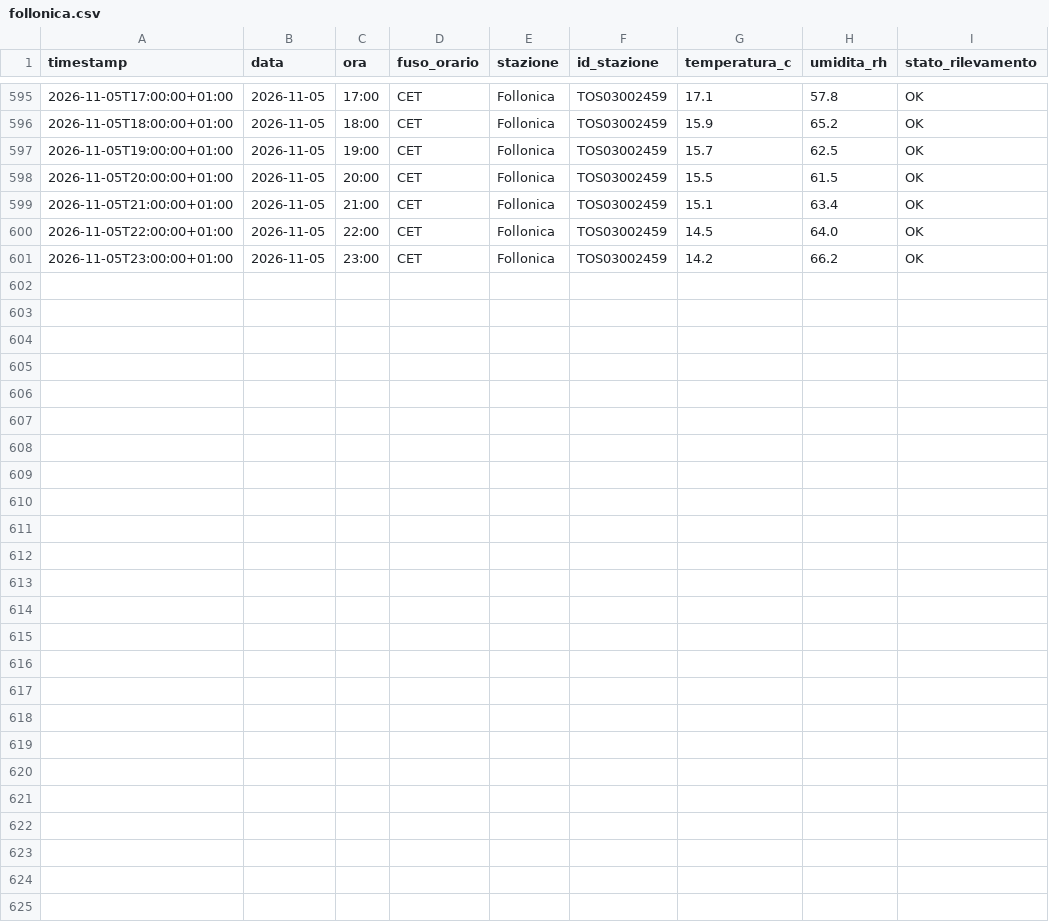
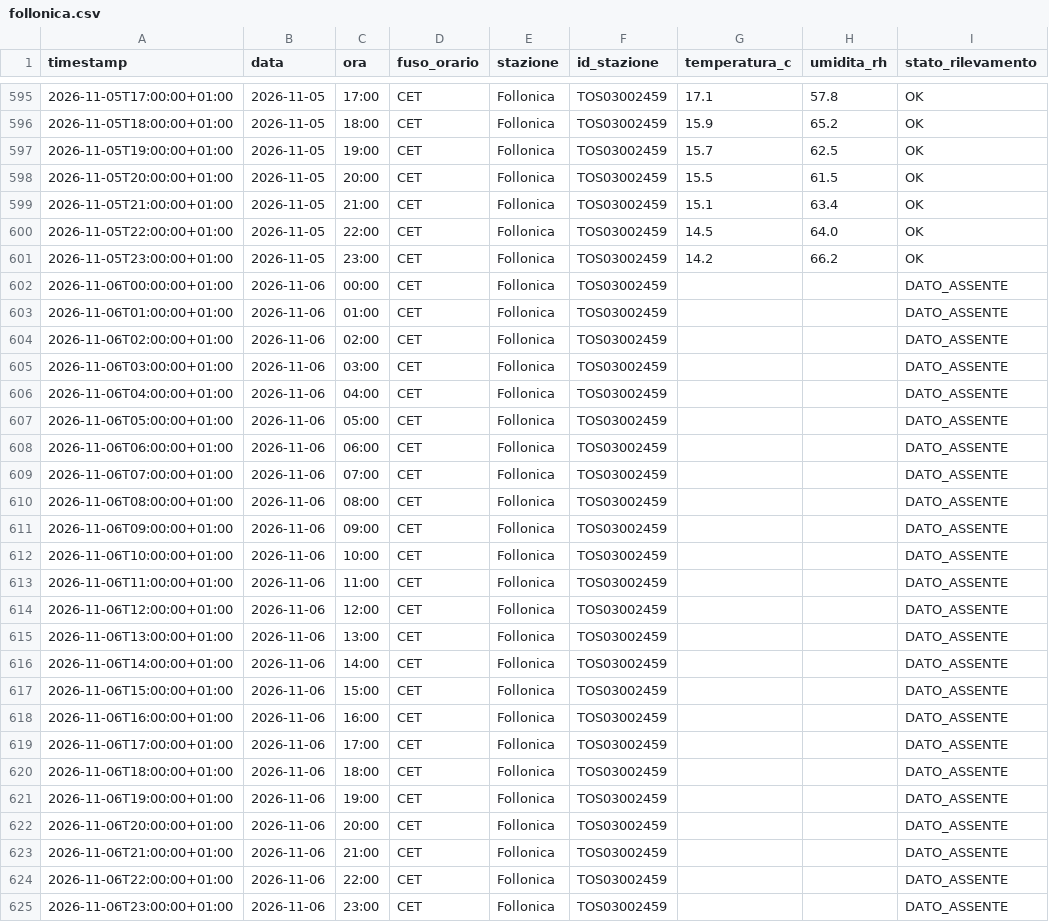
Before and after one commit to lucamancio1975-sys/Monitoraggio_Paremetri_Centraline, a CSV file: dati/stazioni/follonica.csv, drawn as a sheet; only a part is shown, gaps mark what is left out.

```diff
--- a/dati/stazioni/follonica.csv
+++ b/dati/stazioni/follonica.csv
@@ -601 +601,25 @@ timestamp,data,ora,fuso_orario,stazione,id_stazione,temperatura_c,umidita_rh,sta
 2026-11-05T23:00:00+01:00,2026-11-05,23:00,CET,Follonica,TOS03002459,14.2,66.2,OK
+2026-11-06T00:00:00+01:00,2026-11-06,00:00,CET,Follonica,TOS03002459,,,DATO_ASSENTE
+2026-11-06T01:00:00+01:00,2026-11-06,01:00,CET,Follonica,TOS03002459,,,DATO_ASSENTE
+2026-11-06T02:00:00+01:00,2026-11-06,02:00,CET,Follonica,TOS03002459,,,DATO_ASSENTE
+2026-11-06T03:00:00+01:00,2026-11-06,03:00,CET,Follonica,TOS03002459,,,DATO_ASSENTE
+2026-11-06T04:00:00+01:00,2026-11-06,04:00,CET,Follonica,TOS03002459,,,DATO_ASSENTE
+2026-11-06T05:00:00+01:00,2026-11-06,05:00,CET,Follonica,TOS03002459,,,DATO_ASSENTE
+2026-11-06T06:00:00+01:00,2026-11-06,06:00,CET,Follonica,TOS03002459,,,DATO_ASSENTE
+2026-11-06T07:00:00+01:00,2026-11-06,07:00,CET,Follonica,TOS03002459,,,DATO_ASSENTE
+2026-11-06T08:00:00+01:00,2026-11-06,08:00,CET,Follonica,TOS03002459,,,DATO_ASSENTE
+2026-11-06T09:00:00+01:00,2026-11-06,09:00,CET,Follonica,TOS03002459,,,DATO_ASSENTE
+2026-11-06T10:00:00+01:00,2026-11-06,10:00,CET,Follonica,TOS03002459,,,DATO_ASSENTE
+2026-11-06T11:00:00+01:00,2026-11-06,11:00,CET,Follonica,TOS03002459,,,DATO_ASSENTE
+2026-11-06T12:00:00+01:00,2026-11-06,12:00,CET,Follonica,TOS03002459,,,DATO_ASSENTE
+2026-11-06T13:00:00+01:00,2026-11-06,13:00,CET,Follonica,TOS03002459,,,DATO_ASSENTE
+2026-11-06T14:00:00+01:00,2026-11-06,14:00,CET,Follonica,TOS03002459,,,DATO_ASSENTE
+2026-11-06T15:00:00+01:00,2026-11-06,15:00,CET,Follonica,TOS03002459,,,DATO_ASSENTE
+2026-11-06T16:00:00+01:00,2026-11-06,16:00,CET,Follonica,TOS03002459,,,DATO_ASSENTE
+2026-11-06T17:00:00+01:00,2026-11-06,17:00,CET,Follonica,TOS03002459,,,DATO_ASSENTE
+2026-11-06T18:00:00+01:00,2026-11-06,18:00,CET,Follonica,TOS03002459,,,DATO_ASSENTE
+2026-11-06T19:00:00+01:00,2026-11-06,19:00,CET,Follonica,TOS03002459,,,DATO_ASSENTE
+2026-11-06T20:00:00+01:00,2026-11-06,20:00,CET,Follonica,TOS03002459,,,DATO_ASSENTE
+2026-11-06T21:00:00+01:00,2026-11-06,21:00,CET,Follonica,TOS03002459,,,DATO_ASSENTE
+2026-11-06T22:00:00+01:00,2026-11-06,22:00,CET,Follonica,TOS03002459,,,DATO_ASSENTE
+2026-11-06T23:00:00+01:00,2026-11-06,23:00,CET,Follonica,TOS03002459,,,DATO_ASSENTE
```
Also changed, not shown: dati/stazioni/castiglion_fiorentino.csv, dati/stazioni/manciano.csv, 21 other files.
